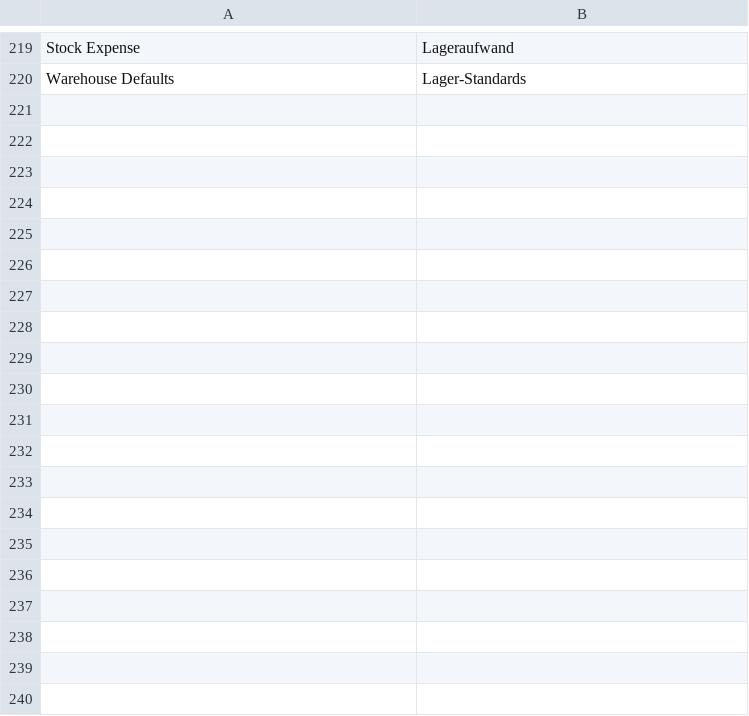
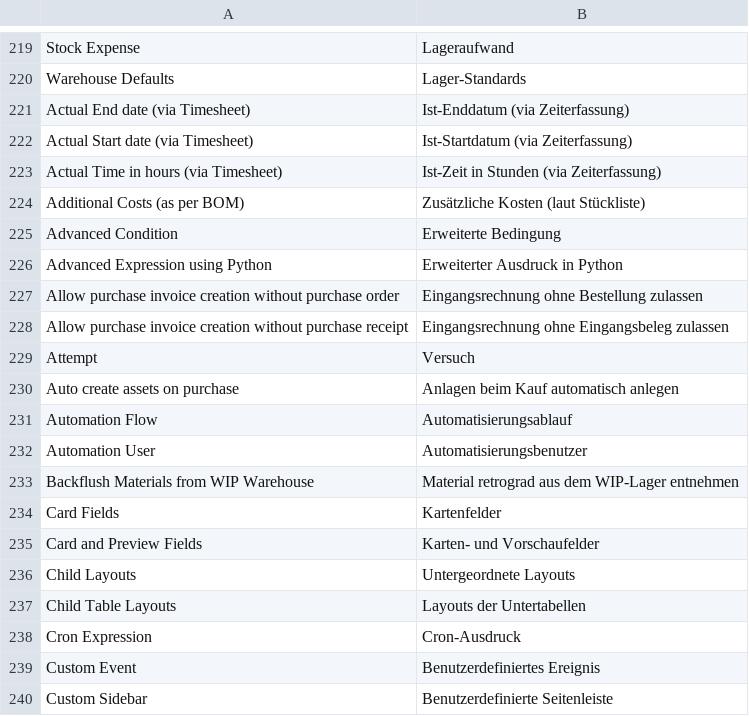
Before and after one commit to yamenzak/OneDesk, a CSV file: onedesk/translations/de.csv, drawn as a sheet; only a part is shown, gaps mark what is left out; the diff covers the shown part only; the diff names each change by its address in the sheet, - before the commit and + after, or states it on an @@ line.

```diff
--- a/onedesk/translations/de.csv
+++ b/onedesk/translations/de.csv
+row 221: Actual End date (via Timesheet) | Ist-Enddatum (via Zeiterfassung)
+row 222: Actual Start date (via Timesheet) | Ist-Startdatum (via Zeiterfassung)
+row 223: Actual Time in hours (via Timesheet) | Ist-Zeit in Stunden (via Zeiterfassung)
+row 224: Additional Costs (as per BOM) | Zusätzliche Kosten (laut Stückliste)
+row 225: Advanced Condition | Erweiterte Bedingung
+row 226: Advanced Expression using Python | Erweiterter Ausdruck in Python
+row 227: Allow purchase invoice creation without purchase order | Eingangsrechnung ohne Bestellung zulassen
+row 228: Allow purchase invoice creation without purchase receipt | Eingangsrechnung ohne Eingangsbeleg zulassen
+row 229: Attempt | Versuch
+row 230: Auto create assets on purchase | Anlagen beim Kauf automatisch anlegen
+row 231: Automation Flow | Automatisierungsablauf
+row 232: Automation User | Automatisierungsbenutzer
+row 233: Backflush Materials from WIP Warehouse | Material retrograd aus dem WIP-Lager entnehmen
+row 234: Card Fields | Kartenfelder
+row 235: Card and Preview Fields | Karten- und Vorschaufelder
+row 236: Child Layouts | Untergeordnete Layouts
+row 237: Child Table Layouts | Layouts der Untertabellen
+row 238: Cron Expression | Cron-Ausdruck
+row 239: Custom Event | Benutzerdefiniertes Ereignis
+row 240: Custom Sidebar | Benutzerdefinierte Seitenleiste
```
Also changed, not shown: 73 added rows elsewhere in this file, onedesk/translations/words/de.csv, 25 other files.
